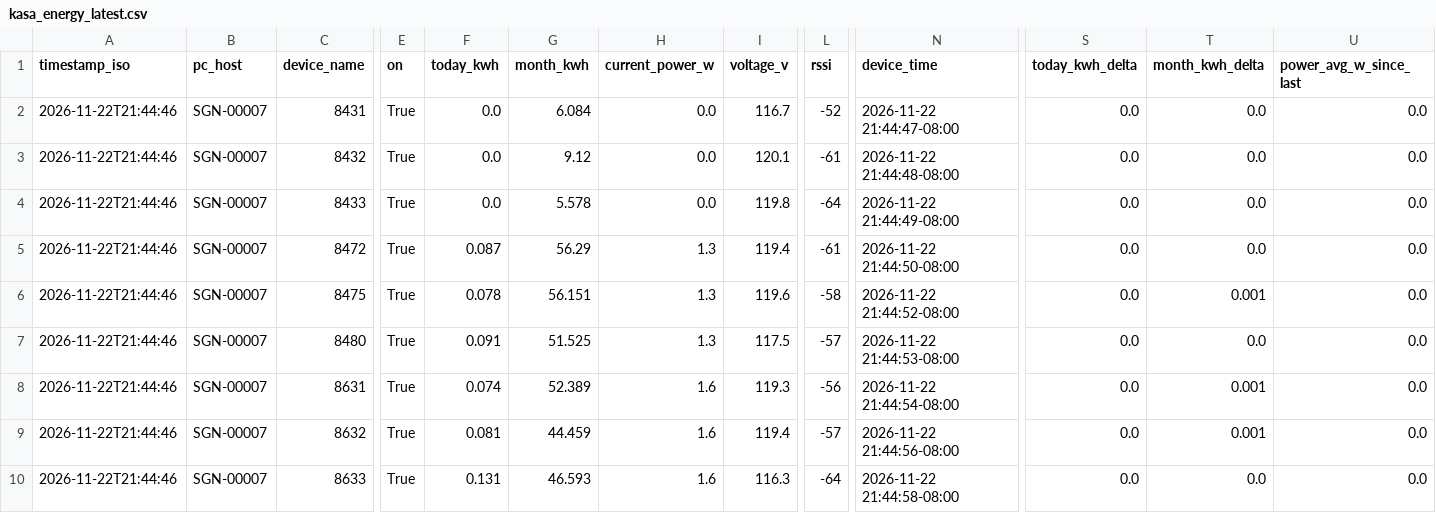
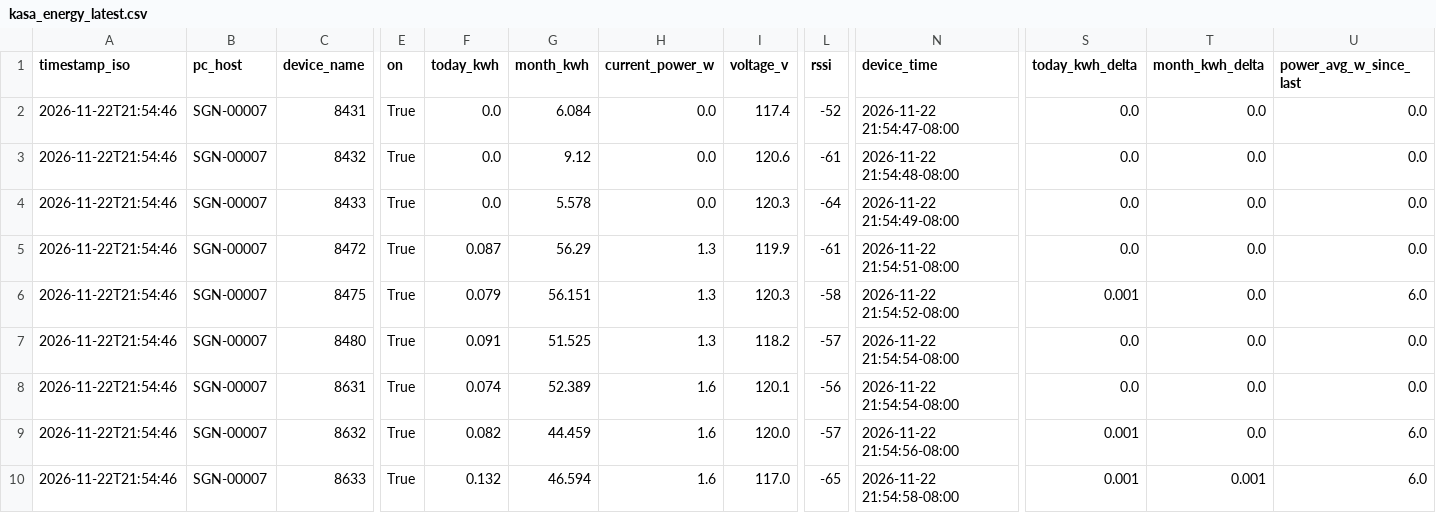
Before and after one commit to Jot18/Airtable-Dashboard, a CSV file: data/kasa_energy_latest.csv, drawn as a sheet; only a part is shown, gaps mark what is left out; the diff names each change by its address in the sheet, - before the commit and + after, or states it on an @@ line.

Commit message:
Auto update data/kasa_energy_latest.csv 2026-11-23T05:54:58.913906Z

```diff
--- a/data/kasa_energy_latest.csv
+++ b/data/kasa_energy_latest.csv
-A2:A10 (timestamp_iso): 2026-11-22T21:44:46
+A2:A10 (timestamp_iso): 2026-11-22T21:54:46
-I2 (voltage_v): 116.7
+I2 (voltage_v): 117.4
-N2 (device_time): 2026-11-22 21:44:47-08:00
+N2 (device_time): 2026-11-22 21:54:47-08:00
-I3 (voltage_v): 120.1
+I3 (voltage_v): 120.6
-N3 (device_time): 2026-11-22 21:44:48-08:00
+N3 (device_time): 2026-11-22 21:54:48-08:00
-I4 (voltage_v): 119.8
+I4 (voltage_v): 120.3
-N4 (device_time): 2026-11-22 21:44:49-08:00
+N4 (device_time): 2026-11-22 21:54:49-08:00
-I5 (voltage_v): 119.4
+I5 (voltage_v): 119.9
-N5 (device_time): 2026-11-22 21:44:50-08:00
+N5 (device_time): 2026-11-22 21:54:51-08:00
-F6 (today_kwh): 0.078
+F6 (today_kwh): 0.079
-I6 (voltage_v): 119.6
+I6 (voltage_v): 120.3
-N6 (device_time): 2026-11-22 21:44:52-08:00
+N6 (device_time): 2026-11-22 21:54:52-08:00
-S6 (today_kwh_delta): 0.0
+S6 (today_kwh_delta): 0.001
-T6 (month_kwh_delta): 0.001
+T6 (month_kwh_delta): 0.0
-U6 (power_avg_w_since_last): 0.0
+U6 (power_avg_w_since_last): 6.0
-I7 (voltage_v): 117.5
+I7 (voltage_v): 118.2
-N7 (device_time): 2026-11-22 21:44:53-08:00
+N7 (device_time): 2026-11-22 21:54:54-08:00
-I8 (voltage_v): 119.3
+I8 (voltage_v): 120.1
-N8 (device_time): 2026-11-22 21:44:54-08:00
+N8 (device_time): 2026-11-22 21:54:54-08:00
-T8:T9 (month_kwh_delta): 0.001
+T8:T9 (month_kwh_delta): 0.0
-F9 (today_kwh): 0.081
+F9 (today_kwh): 0.082
-I9 (voltage_v): 119.4
+I9 (voltage_v): 120.0
-N9 (device_time): 2026-11-22 21:44:56-08:00
+N9 (device_time): 2026-11-22 21:54:56-08:00
-S9:S10 (today_kwh_delta): 0.0
+S9:S10 (today_kwh_delta): 0.001
-U9:U10 (power_avg_w_since_last): 0.0
+U9:U10 (power_avg_w_since_last): 6.0
-F10 (today_kwh): 0.131
+F10 (today_kwh): 0.132
-G10 (month_kwh): 46.593
+G10 (month_kwh): 46.594
-I10 (voltage_v): 116.3
+I10 (voltage_v): 117.0
-L10 (rssi): -64
+L10 (rssi): -65
-N10 (device_time): 2026-11-22 21:44:58-08:00
+N10 (device_time): 2026-11-22 21:54:58-08:00
-T10 (month_kwh_delta): 0.0
+T10 (month_kwh_delta): 0.001
```
